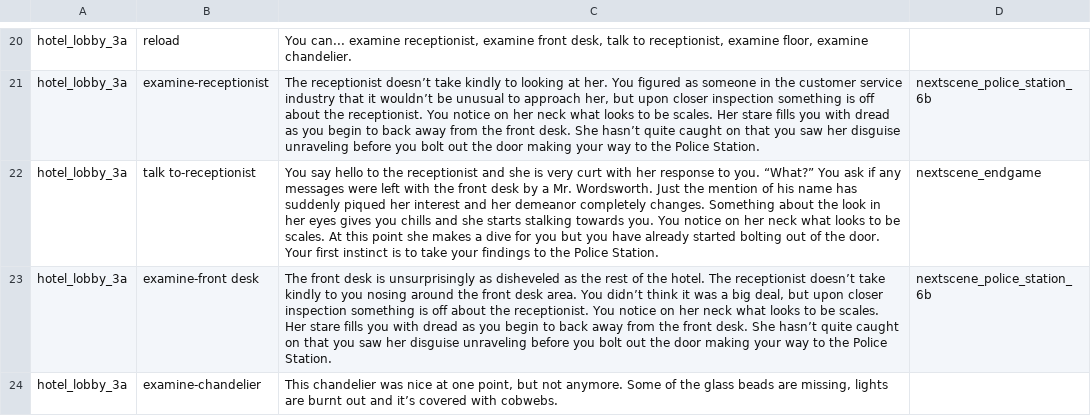
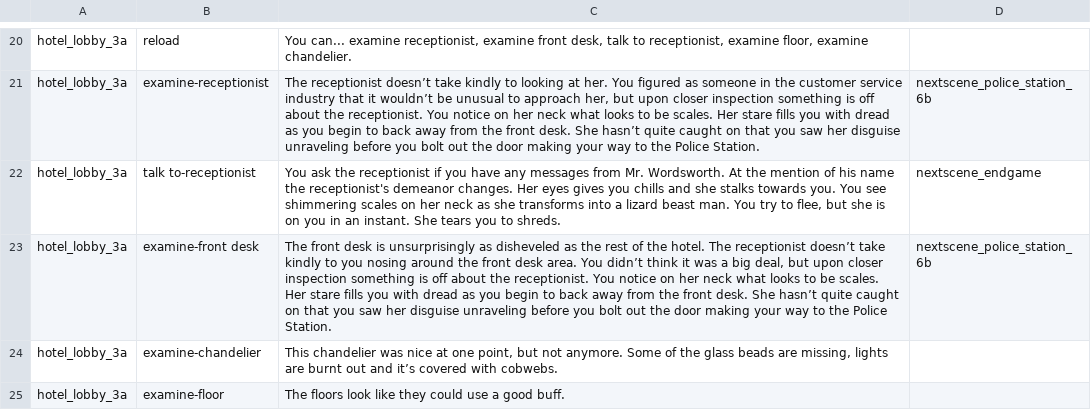
Before and after one commit to cecileceng/angelhack2016, a TSV file: demo-rpg_assets.tsv, drawn as a sheet; only a part is shown, gaps mark what is left out; the shorter side is filled out with more unchanged rows; the diff names each change by its address in the sheet, - before the commit and + after, or states it on an @@ line.

Commit message:
shortened talk to receptionist

```diff
--- a/demo-rpg_assets.tsv
+++ b/demo-rpg_assets.tsv
-C22: You say hello to the receptionist and she is very curt with her response to you. “What?” You ask if any messages were left with the front desk by a Mr. Wordsworth. Just the mention of his name has suddenly piqued her interest and her demeanor completely changes. Something about the look in her eyes gives you chills and she starts stalking towards you. You notice on her neck what looks to be scales. At this point she makes a dive for you but you have already started bolting out of the door. Your first instinct is to take your findings to the Police Station.
+C22: You ask the receptionist if you have any messages from Mr. Wordsworth. At the mention of his name the receptionist's demeanor changes. Her eyes gives you chills and she stalks towards you. You see shimmering scales on her neck as she transforms into a lizard beast man. You try to flee, but she is on you in an instant. She tears you to shreds.
```
